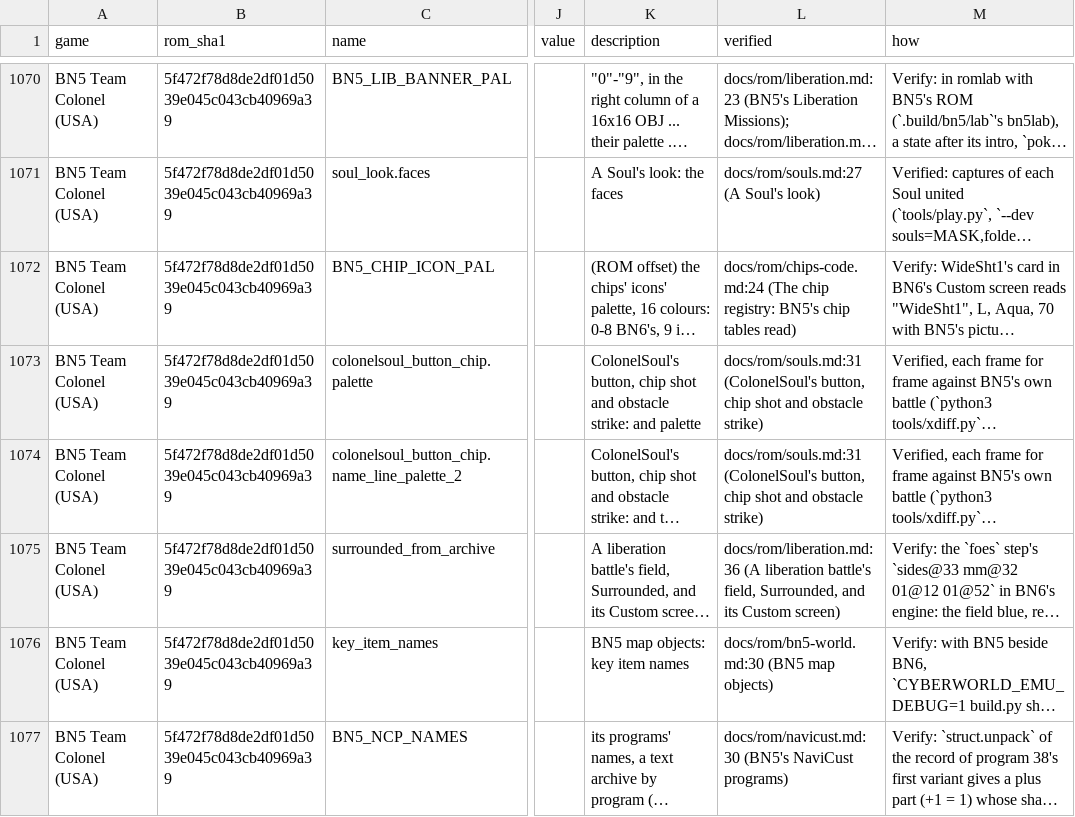
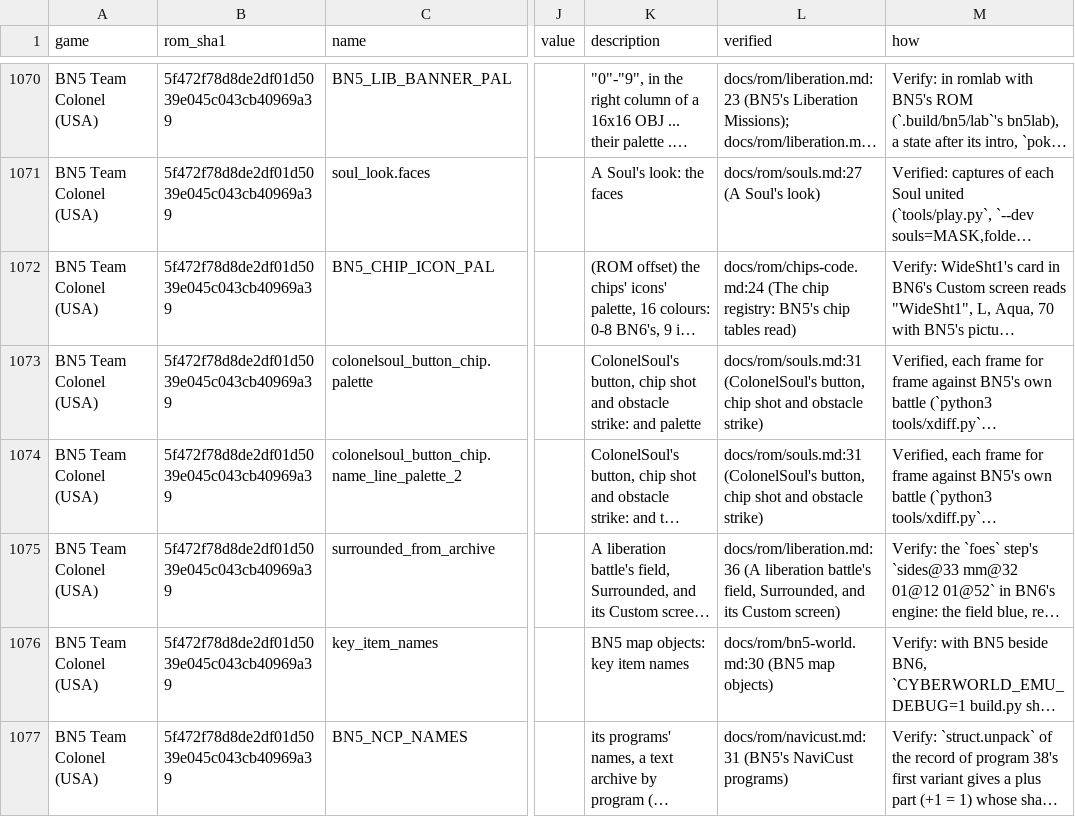
Before and after one commit to saschb2b/Mega-Man-Battle-Network-Cyberworld-Endless, a CSV file: docs/symbols/bn5-colonel-us.csv, drawn as a sheet; only a part is shown, gaps mark what is left out; long unchanged cells end in …; the diff covers the shown part only; the diff names each change by its address in the sheet, - before the commit and + after, or states it on an @@ line.

```diff
--- a/docs/symbols/bn5-colonel-us.csv
+++ b/docs/symbols/bn5-colonel-us.csv
-L1077 (verified): docs/rom/navicust.md:30 (BN5's NaviCust…
+L1077 (verified): docs/rom/navicust.md:31 (BN5's NaviCust…
```
Also changed, not shown: 33 edited cells elsewhere in this file, 56 other files.
